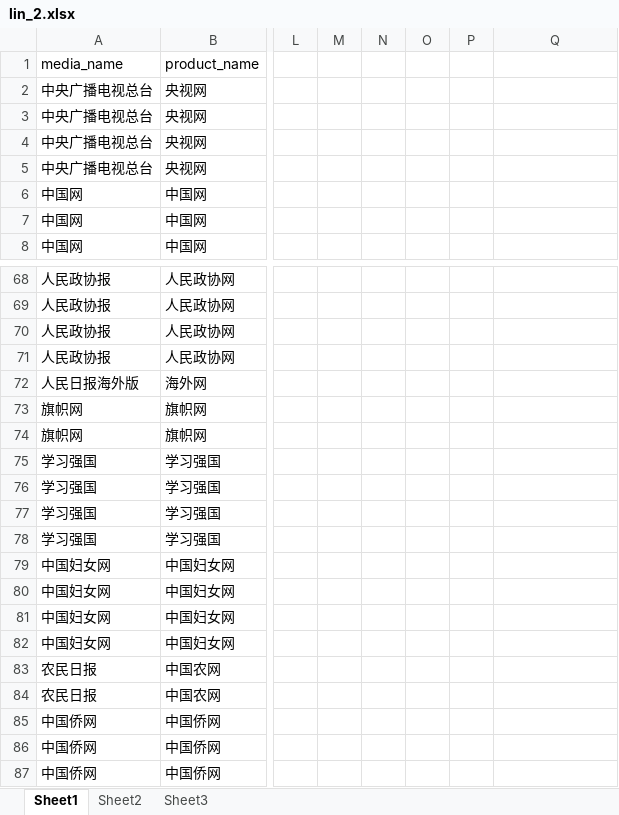
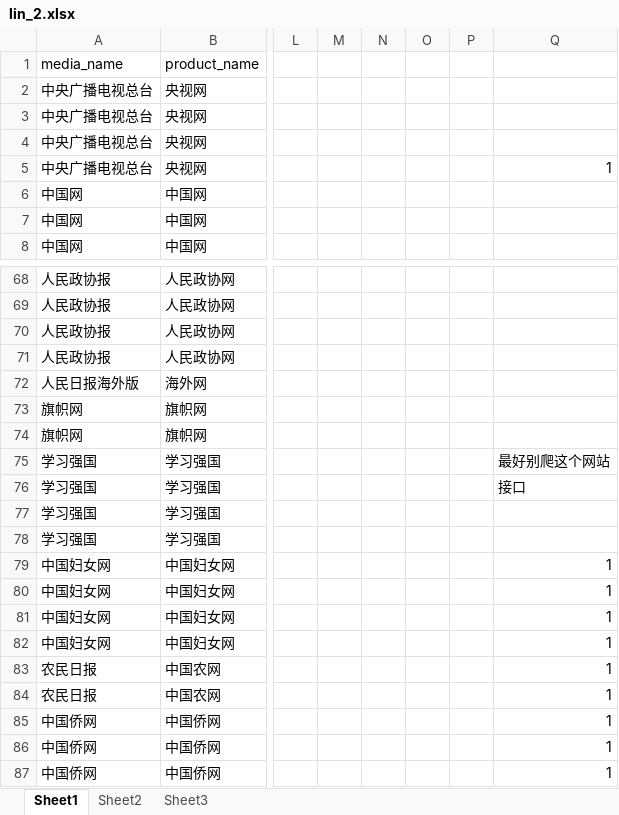
Before and after one commit to LinBaoChao/spider2, an Excel workbook: Doc/lin_2.xlsx, sheet Sheet1, drawn as a sheet; only a part is shown, gaps mark what is left out; values as stored, in another font and other column widths than the file's, no cell formats; the diff names each change by its address in the sheet, - before the commit and + after, or states it on an @@ line.

```diff
--- a/Doc/lin_2.xlsx (sheet Sheet1)
+++ b/Doc/lin_2.xlsx (sheet Sheet1)
-Q5: (empty)
+Q5: 1
-Q75: (empty)
+Q75: 最好别爬这个网站
-Q76: (empty)
+Q76: 接口
-Q79:Q87: (empty)
+Q79:Q87: 1
```
Also changed, not shown: cell formats, 5 other files.
